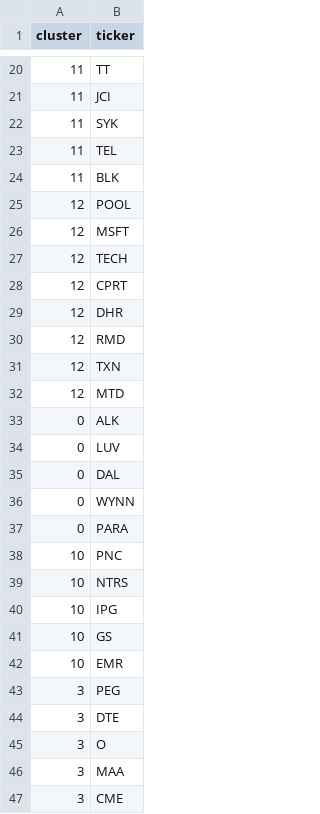
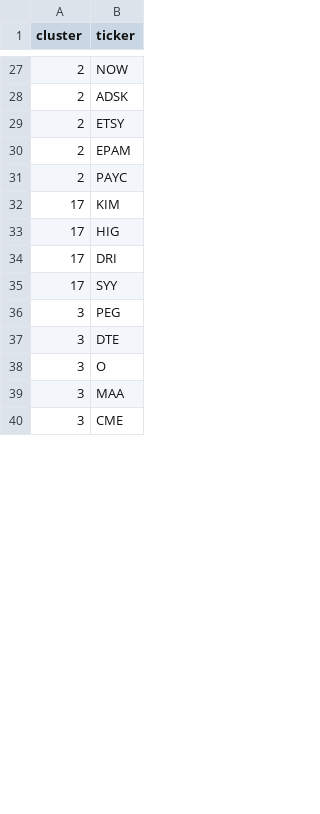
Before and after one commit to Abler24/clustered-group-pairs-trading, a CSV file: selected_clusters.csv, drawn as a sheet; only a part is shown, gaps mark what is left out; removed rows and columns are numbered as before the commit, all else as after; the diff covers the shown part only; the diff names each change by its address in the sheet, - before the commit and + after, or states it on an @@ line.

```diff
--- a/selected_clusters.csv
+++ b/selected_clusters.csv
-row 20: 11 | TT
-row 21: 11 | JCI
-row 22: 11 | SYK
-row 23: 11 | TEL
-row 24: 11 | BLK
-row 25: 12 | POOL
-row 26: 12 | MSFT
-row 27: 12 | TECH
-row 28: 12 | CPRT
-row 29: 12 | DHR
-row 30: 12 | RMD
-row 31: 12 | TXN
-row 32: 12 | MTD
-row 33: 0 | ALK
-row 34: 0 | LUV
-row 35: 0 | DAL
-row 36: 0 | WYNN
-row 37: 0 | PARA
-row 38: 10 | PNC
-row 39: 10 | NTRS
-row 40: 10 | IPG
-row 41: 10 | GS
-row 42: 10 | EMR
+row 27: 2 | NOW
+row 28: 2 | ADSK
+row 29: 2 | ETSY
+row 30: 2 | EPAM
+row 31: 2 | PAYC
+row 32: 17 | KIM
+row 33: 17 | HIG
+row 34: 17 | DRI
+row 35: 17 | SYY
```
Also changed, not shown: 31 added rows, 22 removed rows and 1 edited cell elsewhere in this file, 20 other files.
